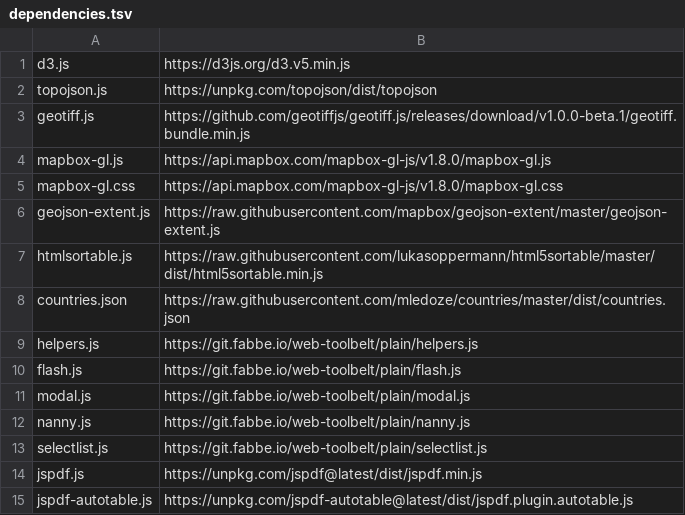
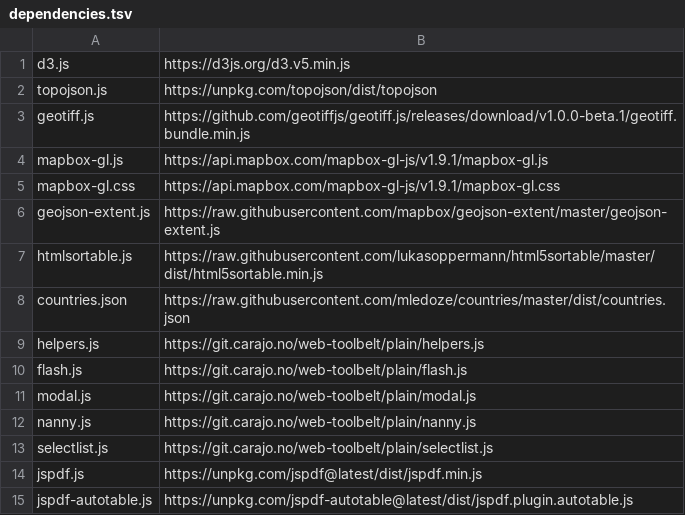
Before and after one commit to energyaccessexplorer/tool, a TSV file: dependencies.tsv, drawn as a sheet.

```diff
--- a/dependencies.tsv
+++ b/dependencies.tsv
@@ -3,4 +3,4 @@ topojson.js	https://unpkg.com/topojson/dist/topojson
 geotiff.js	https://github.com/geotiffjs/geotiff.js/releases/download/v1.0.0-beta.1/geotiff.bundle.min.js
-mapbox-gl.js	https://api.mapbox.com/mapbox-gl-js/v1.8.0/mapbox-gl.js
-mapbox-gl.css	https://api.mapbox.com/mapbox-gl-js/v1.8.0/mapbox-gl.css
+mapbox-gl.js	https://api.mapbox.com/mapbox-gl-js/v1.9.1/mapbox-gl.js
+mapbox-gl.css	https://api.mapbox.com/mapbox-gl-js/v1.9.1/mapbox-gl.css
 geojson-extent.js	https://raw.githubusercontent.com/mapbox/geojson-extent/master/geojson-extent.js
@@ -8,7 +8,7 @@ htmlsortable.js	https://raw.githubusercontent.com/lukasoppermann/html5sortable/m
 countries.json	https://raw.githubusercontent.com/mledoze/countries/master/dist/countries.json
-helpers.js	https://git.fabbe.io/web-toolbelt/plain/helpers.js
-flash.js	https://git.fabbe.io/web-toolbelt/plain/flash.js
-modal.js	https://git.fabbe.io/web-toolbelt/plain/modal.js
-nanny.js	https://git.fabbe.io/web-toolbelt/plain/nanny.js
-selectlist.js	https://git.fabbe.io/web-toolbelt/plain/selectlist.js
+helpers.js	https://git.carajo.no/web-toolbelt/plain/helpers.js
+flash.js	https://git.carajo.no/web-toolbelt/plain/flash.js
+modal.js	https://git.carajo.no/web-toolbelt/plain/modal.js
+nanny.js	https://git.carajo.no/web-toolbelt/plain/nanny.js
+selectlist.js	https://git.carajo.no/web-toolbelt/plain/selectlist.js
 jspdf.js	https://unpkg.com/jspdf@latest/dist/jspdf.min.js
```
Also changed, not shown: 4 other files.
